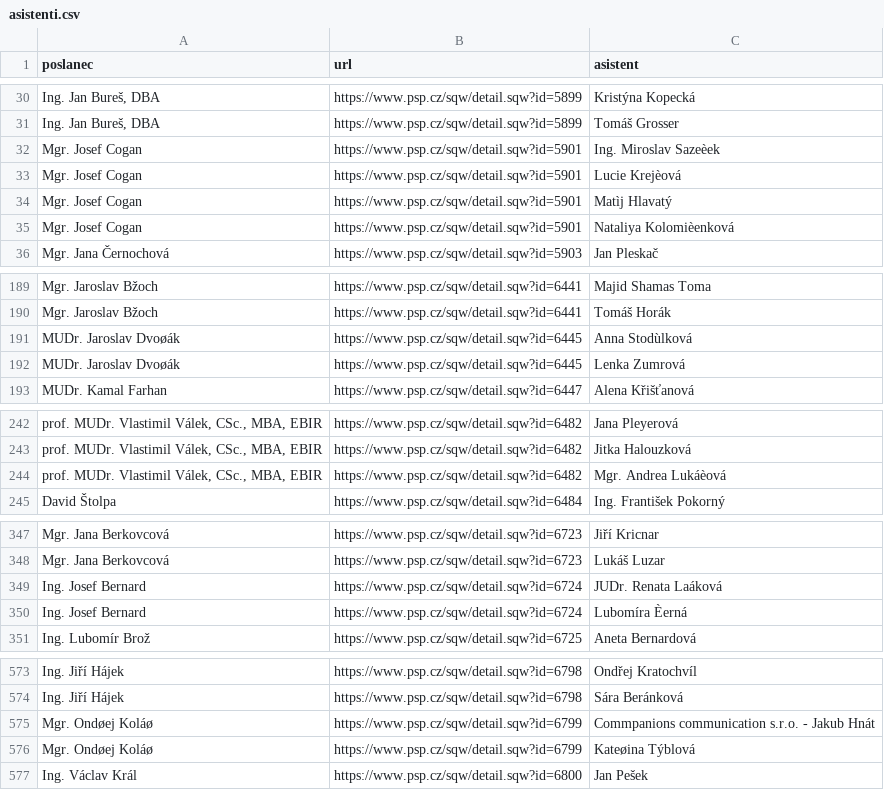
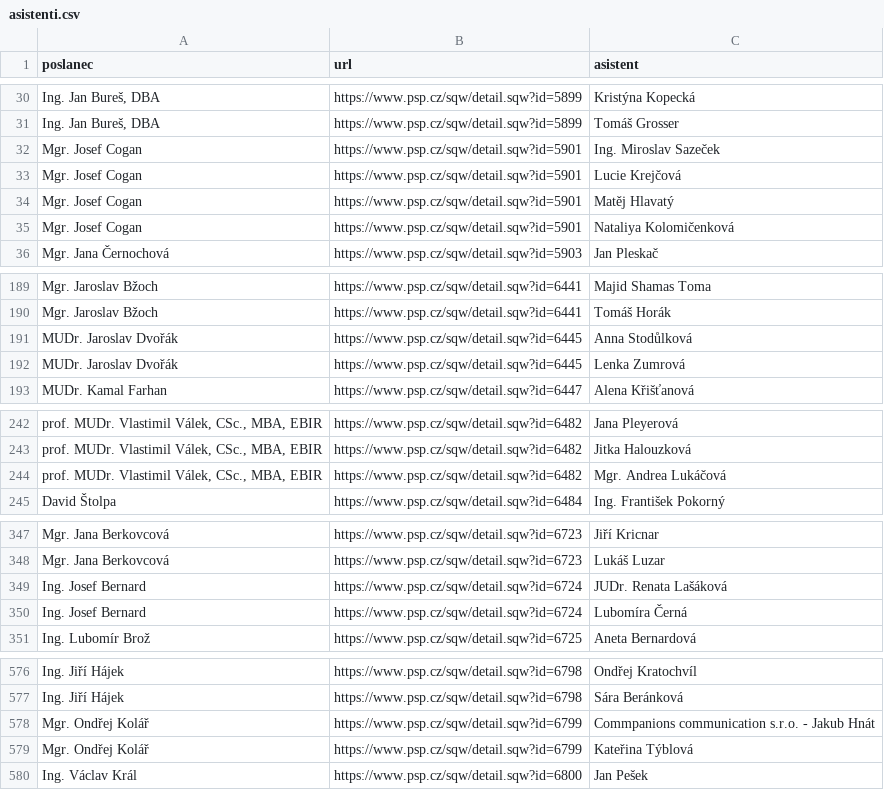
Before and after one commit to kokes/psp-asistenti, a CSV file: asistenti.csv, drawn as a sheet; only a part is shown, gaps mark what is left out; addresses are those after the commit; the diff covers the shown part only; the diff names each change by its address in the sheet, - before the commit and + after, or states it on an @@ line.

```diff
--- a/asistenti.csv
+++ b/asistenti.csv
-C32 (asistent): Ing. Miroslav Sazeèek
+C32 (asistent): Ing. Miroslav Sazeček
-C33 (asistent): Lucie Krejèová
+C33 (asistent): Lucie Krejčová
-C34 (asistent): Matìj Hlavatý
+C34 (asistent): Matěj Hlavatý
-C35 (asistent): Nataliya Kolomièenková
+C35 (asistent): Nataliya Kolomičenková
-A191:A192 (poslanec): MUDr. Jaroslav Dvoøák
+A191:A192 (poslanec): MUDr. Jaroslav Dvořák
-C191 (asistent): Anna Stodùlková
+C191 (asistent): Anna Stodůlková
-C244 (asistent): Mgr. Andrea Lukáèová
+C244 (asistent): Mgr. Andrea Lukáčová
-C349 (asistent): JUDr. Renata Laáková
+C349 (asistent): JUDr. Renata Lašáková
-C350 (asistent): Lubomíra Èerná
+C350 (asistent): Lubomíra Černá
-A578:A579 (poslanec): Mgr. Ondøej Koláø
+A578:A579 (poslanec): Mgr. Ondřej Kolář
-C579 (asistent): Kateøina Týblová
+C579 (asistent): Kateřina Týblová
```
Also changed, not shown: 3 added rows and 39 edited cells elsewhere in this file.
